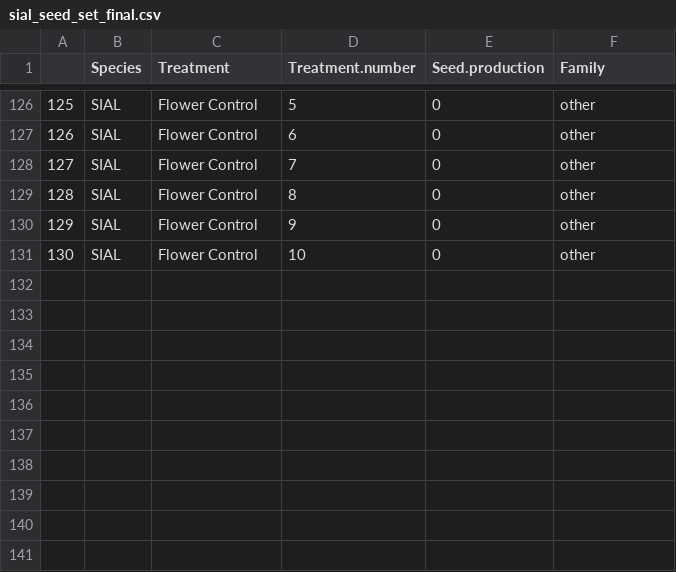
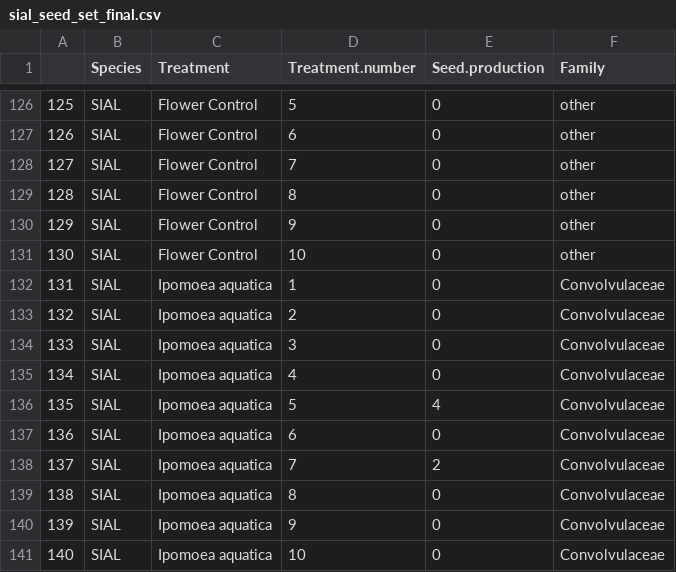
Before and after one commit to JoseBSL/HP_pollen_experiment, a CSV file: Rmd/Data/sial_seed_set_final.csv, drawn as a sheet; only a part is shown, gaps mark what is left out.

Commit message:
lacking one treatment, fixed.

```diff
--- a/Rmd/Data/sial_seed_set_final.csv
+++ b/Rmd/Data/sial_seed_set_final.csv
@@ -131 +131,11 @@
 "130","SIAL","Flower Control",10,0,"other"
+"131","SIAL","Ipomoea aquatica",1,0,"Convolvulaceae"
+"132","SIAL","Ipomoea aquatica",2,0,"Convolvulaceae"
+"133","SIAL","Ipomoea aquatica",3,0,"Convolvulaceae"
+"134","SIAL","Ipomoea aquatica",4,0,"Convolvulaceae"
+"135","SIAL","Ipomoea aquatica",5,4,"Convolvulaceae"
+"136","SIAL","Ipomoea aquatica",6,0,"Convolvulaceae"
+"137","SIAL","Ipomoea aquatica",7,2,"Convolvulaceae"
+"138","SIAL","Ipomoea aquatica",8,0,"Convolvulaceae"
+"139","SIAL","Ipomoea aquatica",9,0,"Convolvulaceae"
+"140","SIAL","Ipomoea aquatica",10,0,"Convolvulaceae"
```
